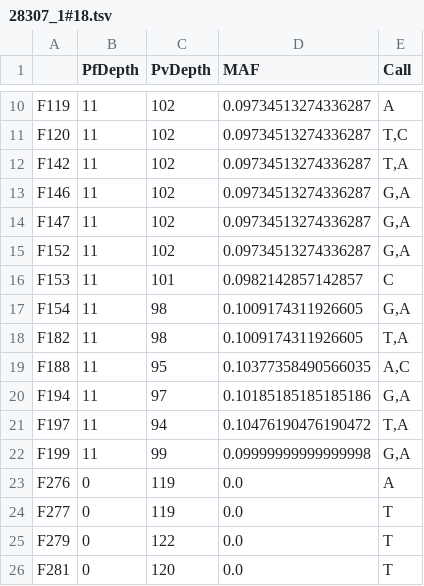
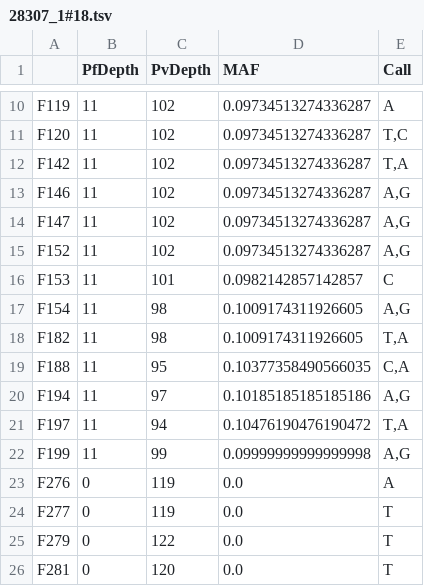
Before and after one commit to thavinb/AmpRecon, a TSV file: ampseq-tools/speciation/outputs/28307_1#18.tsv, drawn as a sheet; only a part is shown, gaps mark what is left out.

```diff
--- a/ampseq-tools/speciation/outputs/28307_1#18.tsv
+++ b/ampseq-tools/speciation/outputs/28307_1#18.tsv
@@ -12,12 +12,12 @@ F120	11	102	0.09734513274336287	T,C
 F142	11	102	0.09734513274336287	T,A
-F146	11	102	0.09734513274336287	G,A
-F147	11	102	0.09734513274336287	G,A
-F152	11	102	0.09734513274336287	G,A
+F146	11	102	0.09734513274336287	A,G
+F147	11	102	0.09734513274336287	A,G
+F152	11	102	0.09734513274336287	A,G
 F153	11	101	0.0982142857142857	C
-F154	11	98	0.1009174311926605	G,A
+F154	11	98	0.1009174311926605	A,G
 F182	11	98	0.1009174311926605	T,A
-F188	11	95	0.10377358490566035	A,C
-F194	11	97	0.10185185185185186	G,A
+F188	11	95	0.10377358490566035	C,A
+F194	11	97	0.10185185185185186	A,G
 F197	11	94	0.10476190476190472	T,A
-F199	11	99	0.09999999999999998	G,A
+F199	11	99	0.09999999999999998	A,G
 F276	0	119	0.0	A
```
Also changed, not shown: ampseq-tools/speciation/outputs/26846_1#656.tsv, ampseq-tools/speciation/outputs/27083_1#666.tsv, 6 other files.
